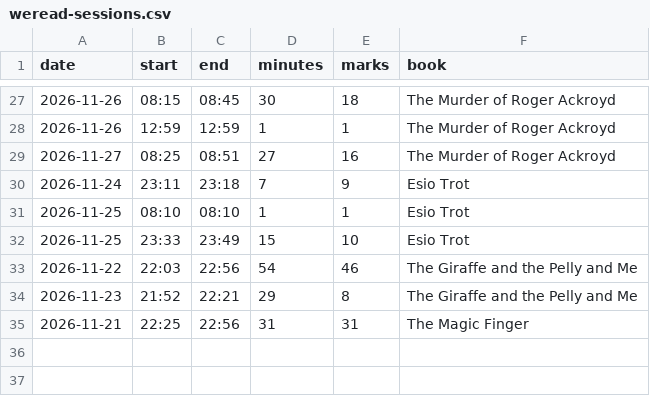
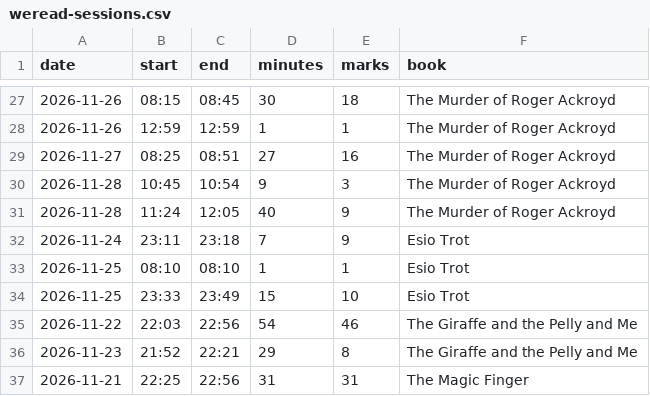
Before and after one commit to qiaoin/reed, a CSV file: log/weread-sessions.csv, drawn as a sheet; only a part is shown, gaps mark what is left out; the diff names each change by its address in the sheet, - before the commit and + after, or states it on an @@ line.

```diff
--- a/log/weread-sessions.csv
+++ b/log/weread-sessions.csv
+row 30: 2026-11-28 | 10:45 | 10:54 | 9 | 3 | The Murder of Roger Ackroyd
+row 31: 2026-11-28 | 11:24 | 12:05 | 40 | 9 | The Murder of Roger Ackroyd
```
Also changed, not shown: books.csv, log/reading-log.csv, 9 other files.
